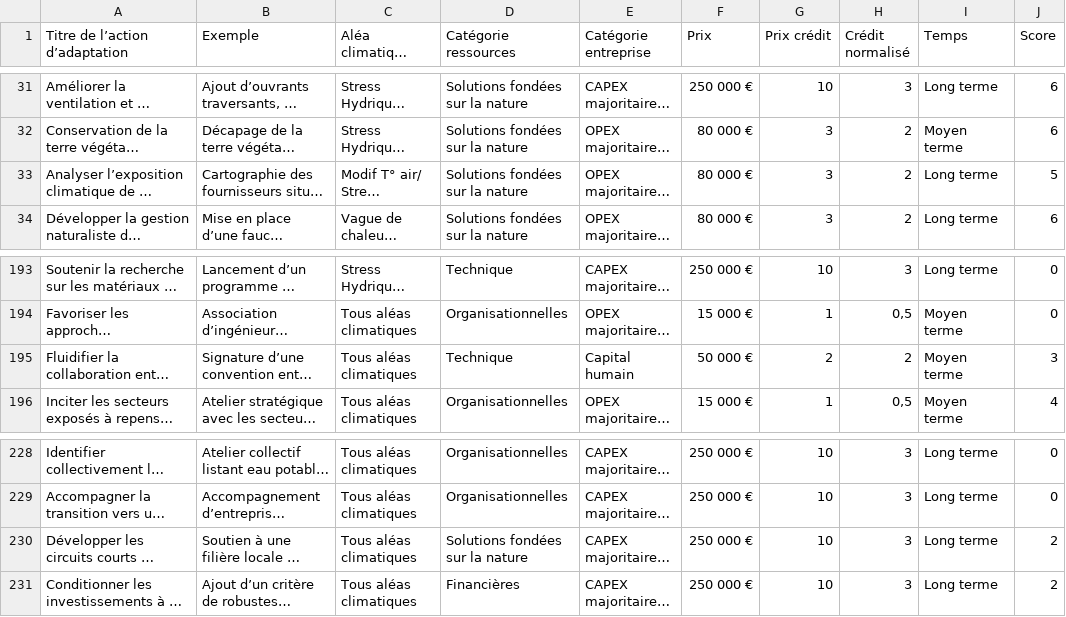
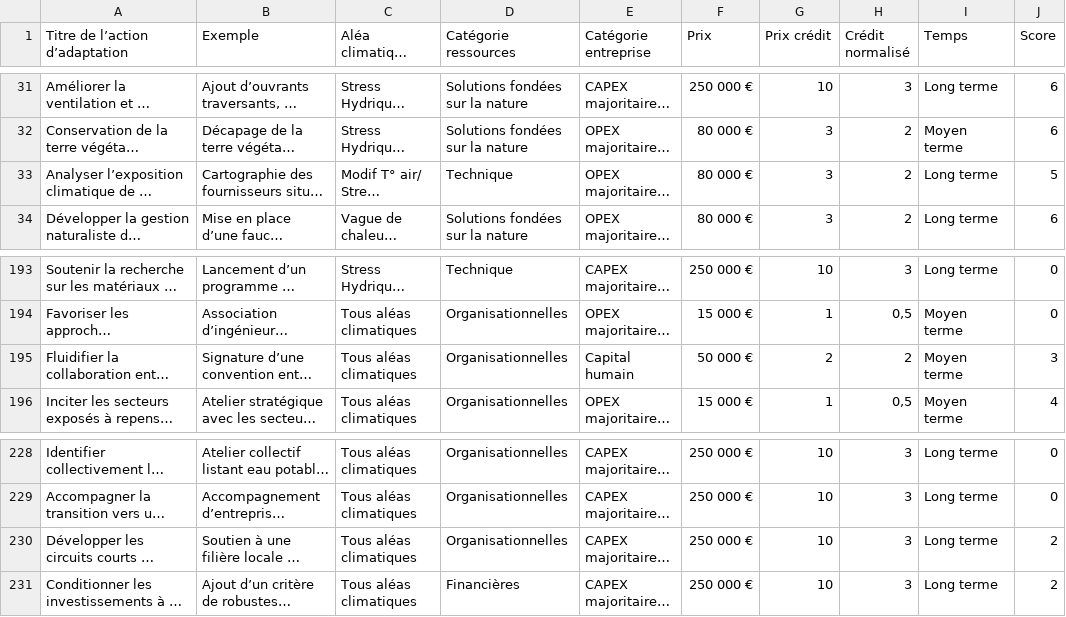
Before and after one commit to louise-rf/ClimAdapt-logiciel-jeu, a CSV file: Actions - catalogue.csv, drawn as a sheet; only a part is shown, gaps mark what is left out; long unchanged cells end in …; the diff names each change by its address in the sheet, - before the commit and + after, or states it on an @@ line.

```diff
--- a/Actions - catalogue.csv
+++ b/Actions - catalogue.csv
-D33 (Catégorie ressources): Solutions fondées sur la nature
+D33 (Catégorie ressources): Technique
-D195 (Catégorie ressources): Technique
+D195 (Catégorie ressources): Organisationnelles
-D230 (Catégorie ressources): Solutions fondées sur la nature
+D230 (Catégorie ressources): Organisationnelles
```
Also changed, not shown: actions_selection.csv, public/actions_selection.csv.
